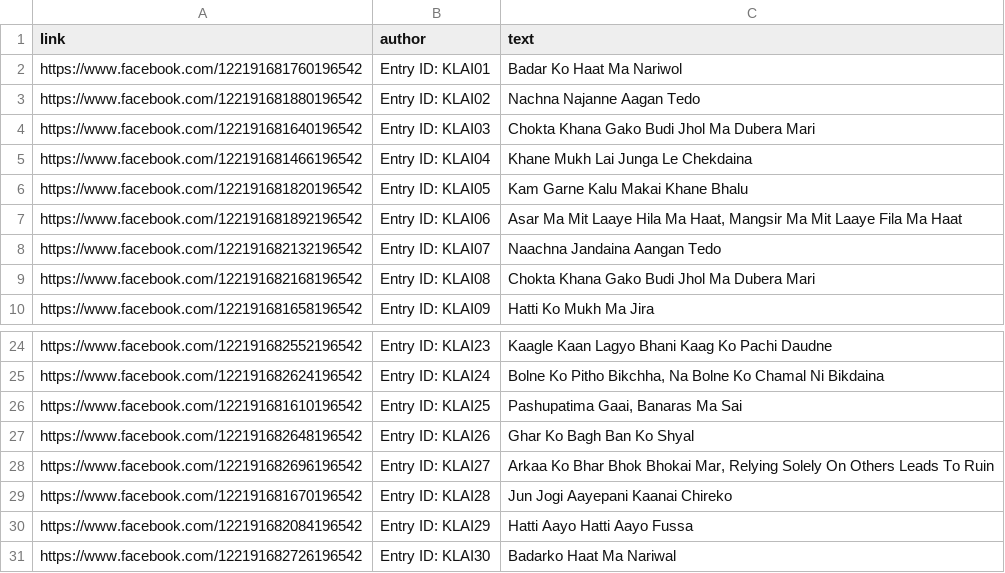
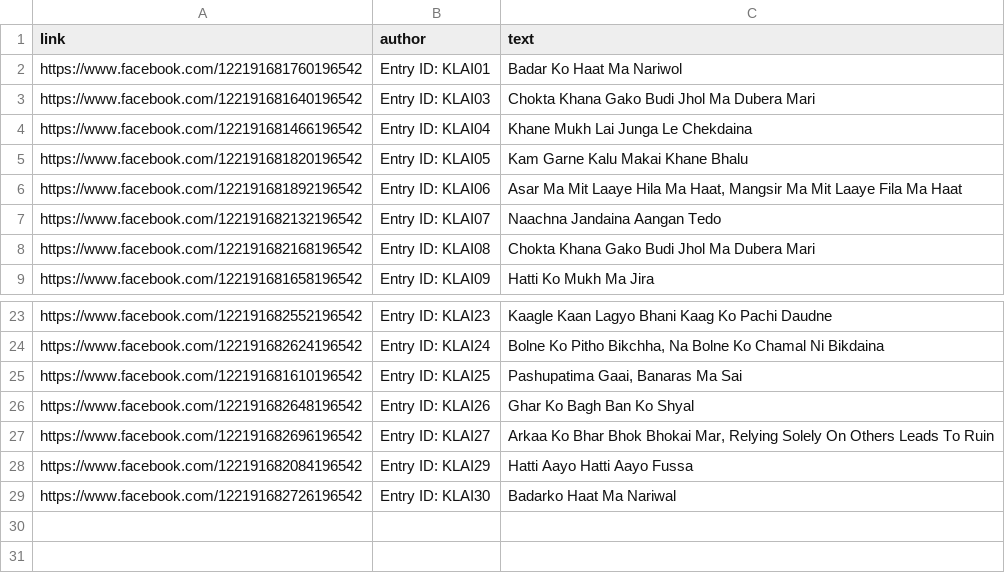
Before and after one commit to computerclubkec/ai-leaderboard, a CSV file: fb-scraper/links.csv, drawn as a sheet; only a part is shown, gaps mark what is left out.

Commit message:
update remove data

```diff
--- a/fb-scraper/links.csv
+++ b/fb-scraper/links.csv
@@ -2,3 +2,2 @@ link,author,text
 https://www.facebook.com/122191681760196542,Entry ID: KLAI01,Badar Ko Haat Ma Nariwol
-https://www.facebook.com/122191681880196542,Entry ID: KLAI02,Nachna Najanne Aagan Tedo
 https://www.facebook.com/122191681640196542,Entry ID: KLAI03,Chokta Khana Gako Budi Jhol Ma Dubera Mari
@@ -28,3 +27,2 @@ https://www.facebook.com/122191682648196542,Entry ID: KLAI26,Ghar Ko Bagh Ban Ko
 https://www.facebook.com/122191682696196542,Entry ID: KLAI27,"Arkaa Ko Bhar Bhok Bhokai Mar, Relying Solely On Others Leads To Ruin"
-https://www.facebook.com/122191681670196542,Entry ID: KLAI28,Jun Jogi Aayepani Kaanai Chireko
 https://www.facebook.com/122191682084196542,Entry ID: KLAI29,Hatti Aayo Hatti Aayo Fussa
```
Also changed, not shown: 1 other file.
